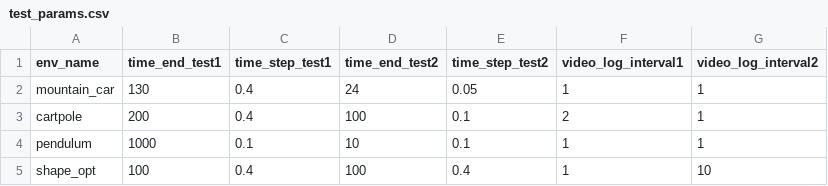
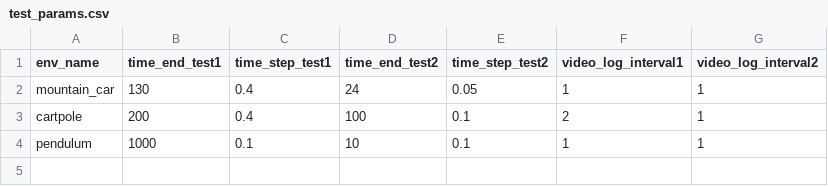
Before and after one commit to mpnguyen2/neural_pmp, a CSV file: models/test_params.csv, drawn as a sheet; the diff names each change by its address in the sheet, - before the commit and + after, or states it on an @@ line.

```diff
--- a/models/test_params.csv
+++ b/models/test_params.csv
-row 5: shape_opt | 100 | 0.4 | 100 | 0.4 | 1 | 10
```
Also changed, not shown: models/architectures.csv, models/train_params.csv, 33 other files.
